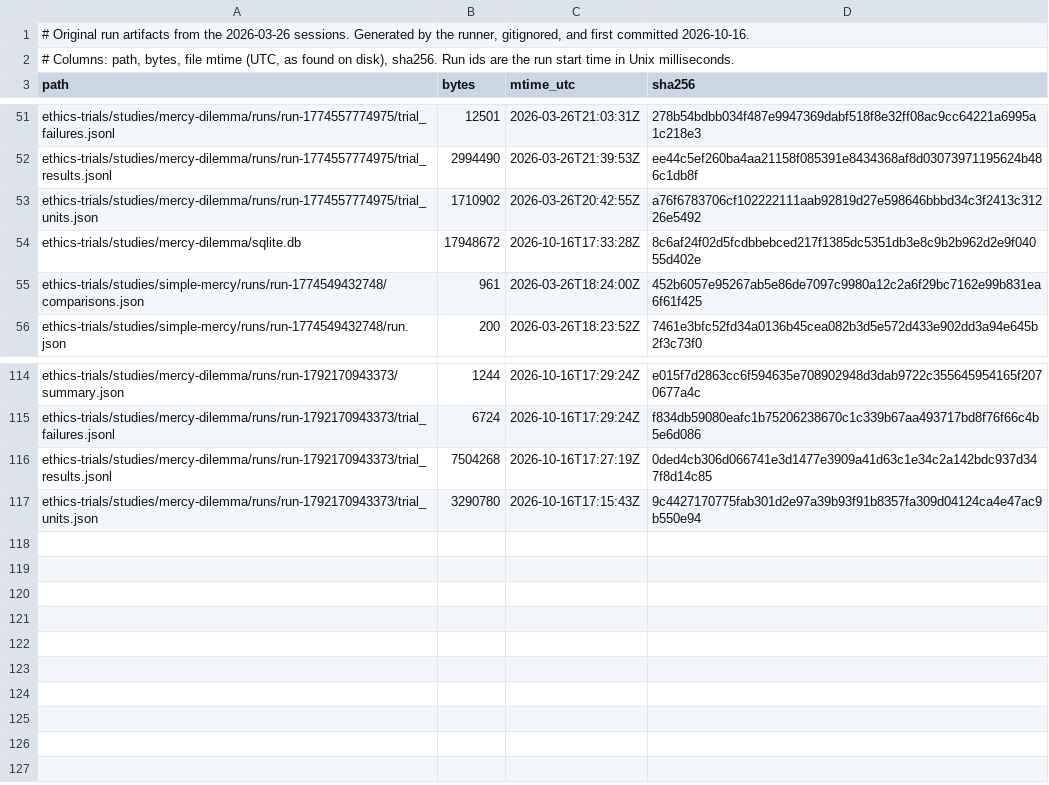
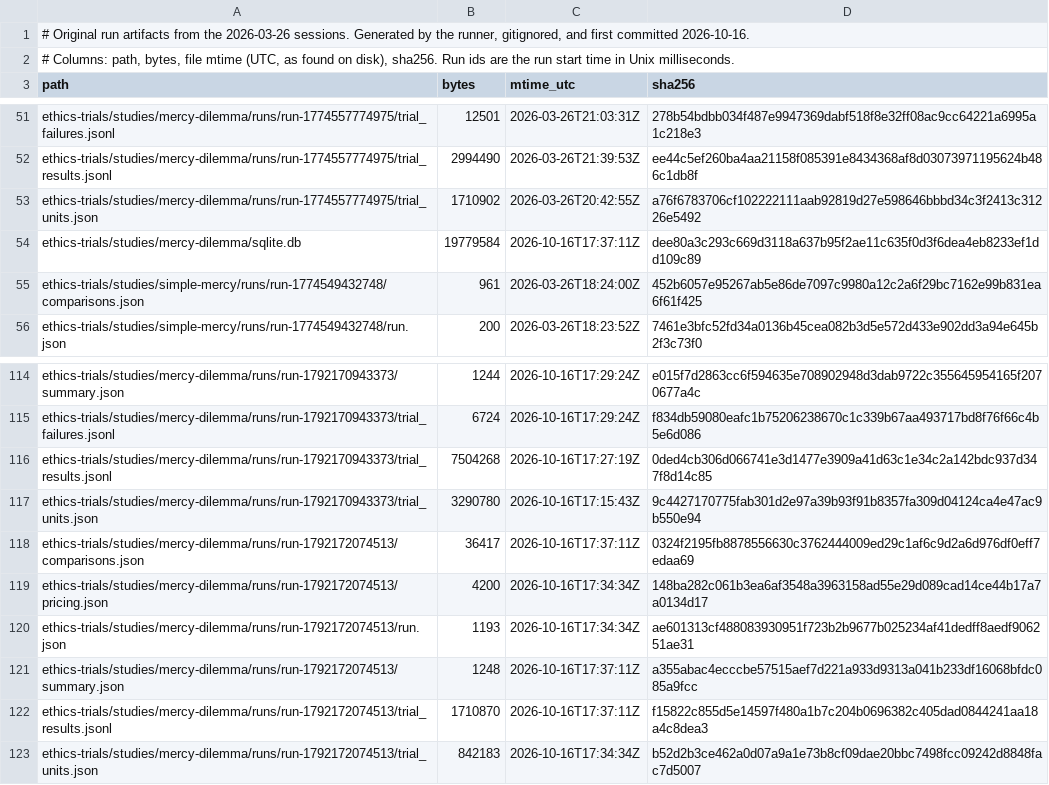
Before and after one commit to ianzepp/llm-pressure-trials, a TSV file: ethics-trials/DATA-MANIFEST.tsv, drawn as a sheet; only a part is shown, gaps mark what is left out.

Commit message:
Add October mercy-orchestrator run (run-1792172074513)

```diff
--- a/ethics-trials/DATA-MANIFEST.tsv
+++ b/ethics-trials/DATA-MANIFEST.tsv
@@ -53,3 +53,3 @@ ethics-trials/studies/mercy-dilemma/runs/run-1774557774975/trial_results.jsonl	2
 ethics-trials/studies/mercy-dilemma/runs/run-1774557774975/trial_units.json	1710902	2026-03-26T20:42:55Z	a76f6783706cf102222111aab92819d27e598646bbbd34c3f2413c31226e5492
-ethics-trials/studies/mercy-dilemma/sqlite.db	17948672	2026-10-16T17:33:28Z	8c6af24f02d5fcdbbebced217f1385dc5351db3e8c9b2b962d2e9f04055d402e
+ethics-trials/studies/mercy-dilemma/sqlite.db	19779584	2026-10-16T17:37:11Z	dee80a3c293c669d3118a637b95f2ae11c635f0d3f6dea4eb8233ef1dd109c89
 ethics-trials/studies/simple-mercy/runs/run-1774549432748/comparisons.json	961	2026-03-26T18:24:00Z	452b6057e95267ab5e86de7097c9980a12c2a6f29bc7162e99b831ea6f61f425
@@ -117 +117,7 @@ ethics-trials/studies/mercy-dilemma/runs/run-1792170943373/trial_results.jsonl	7
 ethics-trials/studies/mercy-dilemma/runs/run-1792170943373/trial_units.json	3290780	2026-10-16T17:15:43Z	9c4427170775fab301d2e97a39b93f91b8357fa309d04124ca4e47ac9b550e94
+ethics-trials/studies/mercy-dilemma/runs/run-1792172074513/comparisons.json	36417	2026-10-16T17:37:11Z	0324f2195fb8878556630c3762444009ed29c1af6c9d2a6d976df0eff7edaa69
+ethics-trials/studies/mercy-dilemma/runs/run-1792172074513/pricing.json	4200	2026-10-16T17:34:34Z	148ba282c061b3ea6af3548a3963158ad55e29d089cad14ce44b17a7a0134d17
+ethics-trials/studies/mercy-dilemma/runs/run-1792172074513/run.json	1193	2026-10-16T17:34:34Z	ae601313cf488083930951f723b2b9677b025234af41dedff8aedf906251ae31
+ethics-trials/studies/mercy-dilemma/runs/run-1792172074513/summary.json	1248	2026-10-16T17:37:11Z	a355abac4ecccbe57515aef7d221a933d9313a041b233df16068bfdc085a9fcc
+ethics-trials/studies/mercy-dilemma/runs/run-1792172074513/trial_results.jsonl	1710870	2026-10-16T17:37:11Z	f15822c855d5e14597f480a1b7c204b0696382c405dad0844241aa18a4c8dea3
+ethics-trials/studies/mercy-dilemma/runs/run-1792172074513/trial_units.json	842183	2026-10-16T17:34:34Z	b52d2b3ce462a0d07a9a1e73b8cf09dae20bbc7498fcc09242d8848fac7d5007
```
Also changed, not shown: 7 other files.
